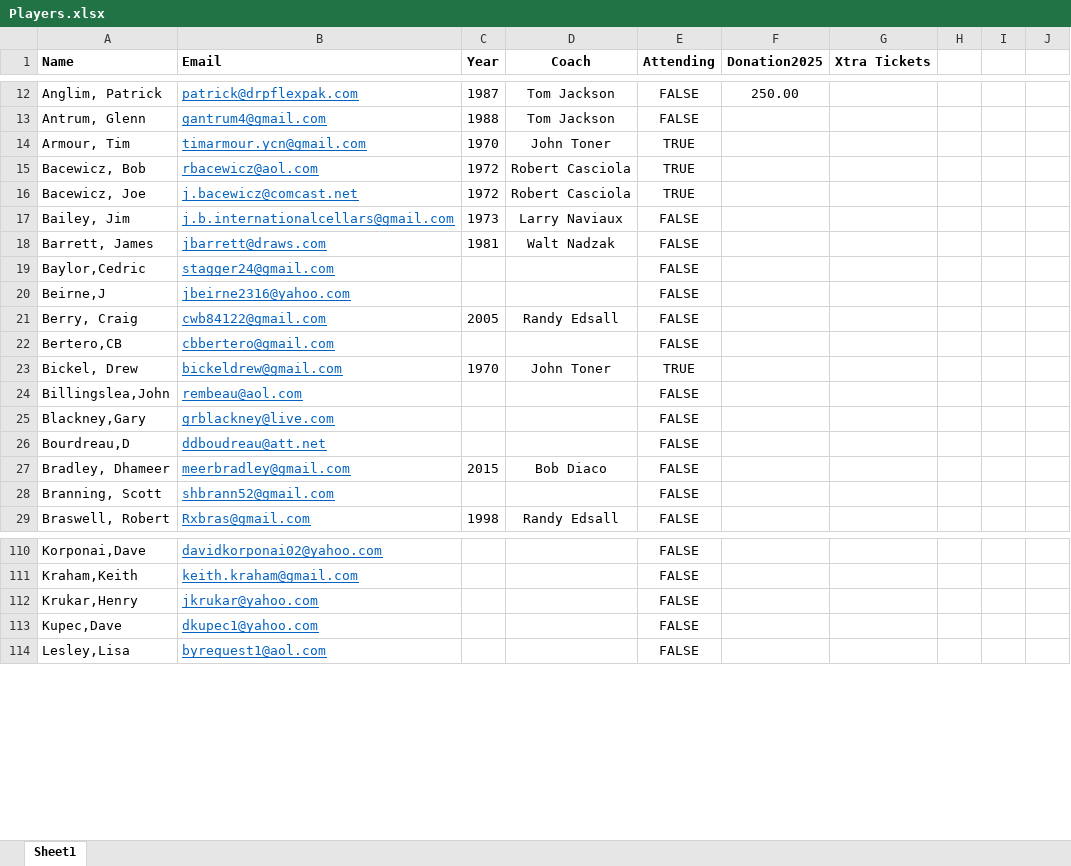
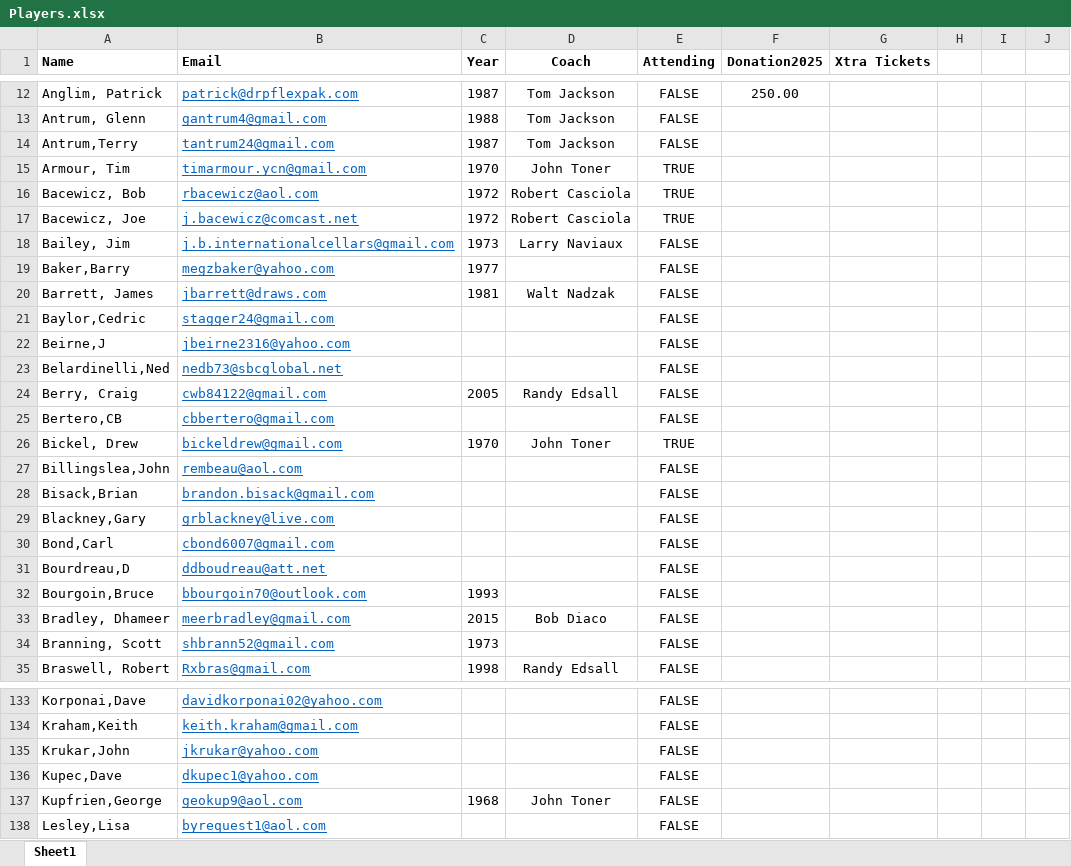
Before and after one commit to KennyPeterDemers/UConnBleedBlue, an Excel workbook: UConnBleedBlue/wwwroot/Data/Players.xlsx, sheet Sheet1, drawn as a sheet; only a part is shown, gaps mark what is left out; values as stored, in another font and other column widths than the file's, no borders; addresses are those after the commit; the diff covers the shown part only; the diff names each change by its address in the sheet, - before the commit and + after, or states it on an @@ line.

Commit message:
added names to mailing list

```diff
--- a/UConnBleedBlue/wwwroot/Data/Players.xlsx (sheet Sheet1)
+++ b/UConnBleedBlue/wwwroot/Data/Players.xlsx (sheet Sheet1)
+row 14: Antrum,Terry | tantrum24@gmail.com | 1987 | Tom Jackson | FALSE
+row 19: Baker,Barry | megzbaker@yahoo.com | 1977 |  | FALSE
+row 23: Belardinelli,Ned | nedb73@sbcglobal.net |  |  | FALSE
+row 28: Bisack,Brian | brandon.bisack@gmail.com |  |  | FALSE
+row 30: Bond,Carl | cbond6007@gmail.com |  |  | FALSE
+row 32: Bourgoin,Bruce | bbourgoin70@outlook.com | 1993 |  | FALSE
-C34 (Year): (empty)
+C34 (Year): 1973
-A135 (Name): Krukar,Henry
+A135 (Name): Krukar,John
+row 137: Kupfrien,George | geokup9@aol.com | 1968 | John Toner | FALSE
```
Also changed, not shown: 34 added rows and 18 edited cells elsewhere in this sheet, formulas that keep their value, 25 other files.
